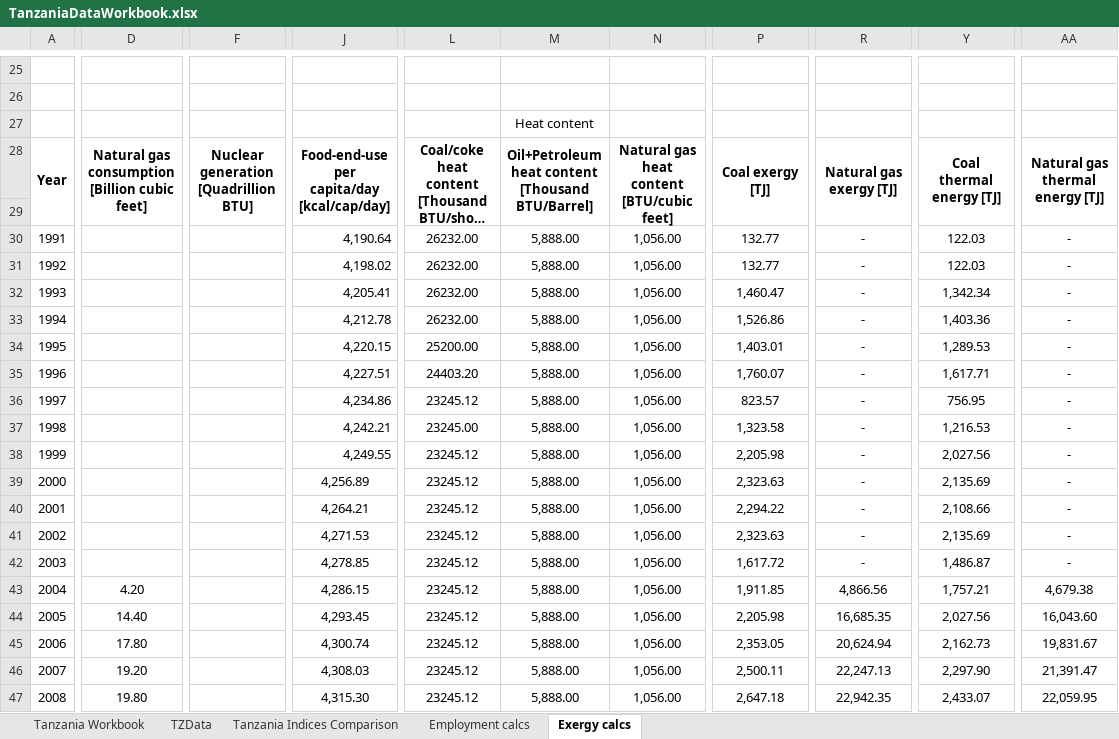
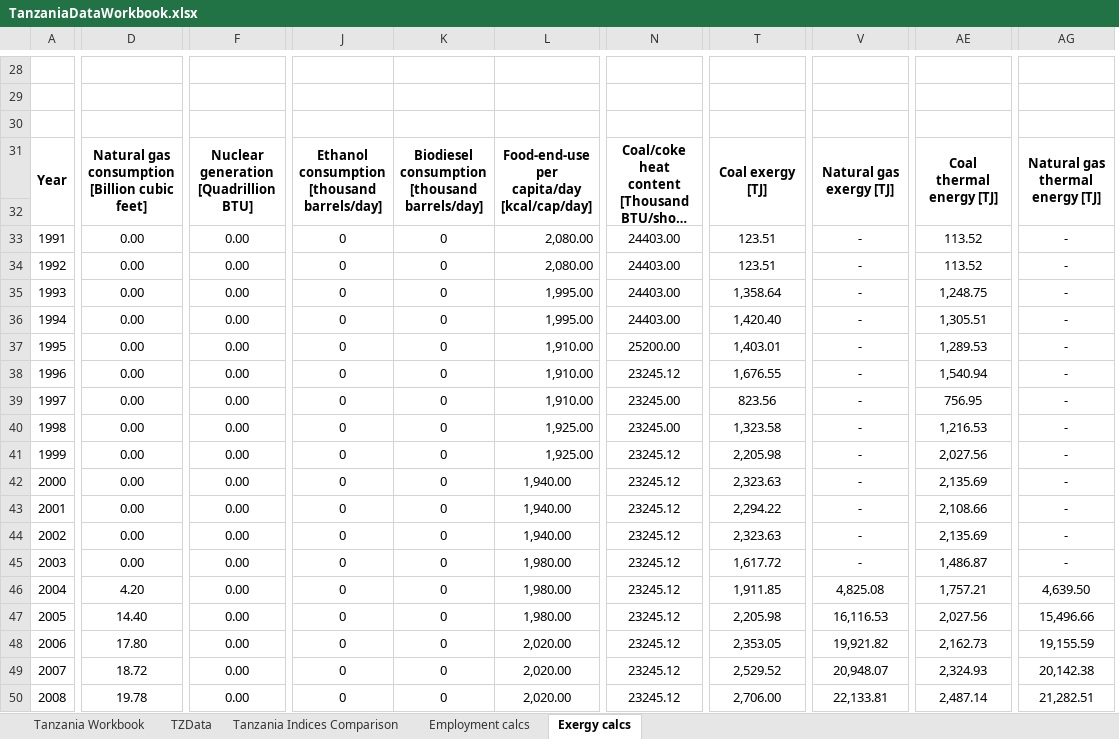
Before and after one commit to EconModels/MacroGrowth, an Excel workbook: data/Excel Workbooks/TanzaniaDataWorkbook.xlsx, sheet Exergy calcs, drawn as a sheet; only a part is shown, gaps mark what is left out; long unchanged cells end in …; values as stored, in another font and other column widths than the file's, no borders; removed rows and columns are numbered as before the commit, all else as after; the diff covers the shown part only; the diff names each change by its address in the sheet, - before the commit and + after, or states it on an @@ line.

```diff
--- a/data/Excel Workbooks/TanzaniaDataWorkbook.xlsx (sheet Exergy calcs)
+++ b/data/Excel Workbooks/TanzaniaDataWorkbook.xlsx (sheet Exergy calcs)
-column J, rows 28-47: Food-end-use per capita/day [kcal/cap/day] |  | 4,190.64 | 4,198.02 | 4,205.41 | 4,212.78 | 4,220.15 | 4,227.51 | 4,234.86 | 4,242.21 | 4,249.55 | 4,256.89 | 4,264.21 | 4,271.53 | 4,278.85 | 4,286.15 | 4,293.45 | 4,300.74 | 4,308.03 | 4,315.30
+column J, rows 31-50: Ethanol consumption [thousand barrels/day] |  | 0 | 0 | 0 | 0 | 0 | 0 | 0 | 0 | 0 | 0 | 0 | 0 | 0 | 0 | 0 | 0 | 0 | 0
+column K, rows 31-50: Biodiesel consumption [thousand barrels/day] |  | 0 | 0 | 0 | 0 | 0 | 0 | 0 | 0 | 0 | 0 | 0 | 0 | 0 | 0 | 0 | 0 | 0 | 0
+column L, rows 31-50: Food-end-use per capita/day [kcal/cap/day] |  | 2,080.00 | 2,080.00 | 1,995.00 | 1,995.00 | 1,910.00 | 1,910.00 | 1,910.00 | 1,925.00 | 1,925.00 | 1,940.00 | 1,940.00 | 1,940.00 | 1,980.00 | 1,980.00 | 1,980.00 | 2,020.00 | 2,020.00 | 2,020.00
-column M, rows 27-47: Heat content | Oil+Petroleum heat content [Thousand BTU/Barrel] |  | 5,888.00 | 5,888.00 | 5,888.00 | 5,888.00 | 5,888.00 | 5,888.00 | 5,888.00 | 5,888.00 | 5,888.00 | 5,888.00 | 5,888.00 | 5,888.00 | 5,888.00 | 5,888.00 | 5,888.00 | 5,888.00 | 5,888.00 | 5,888.00
-column N, rows 28-47: Natural gas heat content [BTU/cubic feet] |  | 1,056.00 | 1,056.00 | 1,056.00 | 1,056.00 | 1,056.00 | 1,056.00 | 1,056.00 | 1,056.00 | 1,056.00 | 1,056.00 | 1,056.00 | 1,056.00 | 1,056.00 | 1,056.00 | 1,056.00 | 1,056.00 | 1,056.00 | 1,056.00
-D33:D45: (empty)
+D33:D45: 0.00
-F33:F50: (empty)
+F33:F50: 0.00
-N33:N36: 26232.00
+N33:N36: 24403.00
-T33:T34: 132.77
+T33:T34: 123.51
-AE33:AE34: 122.03
+AE33:AE34: 113.52
-T35: 1,460.47
+T35: 1,358.64
-AE35: 1,342.34
+AE35: 1,248.75
-T36: 1,526.86
+T36: 1,420.40
-AE36: 1,403.36
+AE36: 1,305.51
-N38: 24403.20
+N38: 23245.12
-T38: 1,760.07
+T38: 1,676.55
-AE38: 1,617.71
+AE38: 1,540.94
-N39: 23245.12
+N39: 23245.00
-T39: 823.57
+T39: 823.56
-V46: 4,866.56
+V46: 4,825.08
-AG46: 4,679.38
+AG46: 4,639.50
-V47: 16,685.35
+V47: 16,116.53
-AG47: 16,043.60
+AG47: 15,496.66
-V48: 20,624.94
+V48: 19,921.82
-AG48: 19,831.67
+AG48: 19,155.59
-D49: 19.20
+D49: 18.72
-T49: 2,500.11
+T49: 2,529.52
-V49: 22,247.13
+V49: 20,948.07
-AE49: 2,297.90
+AE49: 2,324.93
-AG49: 21,391.47
+AG49: 20,142.38
-D50: 19.80
+D50: 19.78
-T50: 2,647.18
+T50: 2,706.00
-V50: 22,942.35
+V50: 22,133.81
-AE50: 2,433.07
+AE50: 2,487.14
-AG50: 22,059.95
+AG50: 21,282.51
```
Also changed, not shown: 4 added rows, 1 removed row, 16 added columns, 8 removed columns, 24 edited cells, cell formats and row numbers in column A elsewhere in this sheet, sheet Tanzania Workbook, sheet TZData, formulas that keep their value, charts or pictures, data/Excel Workbooks/AllDataWorkbook.xlsx, data/Excel Workbooks/ChinaDataWorkbook.xlsx, 17 other files.
